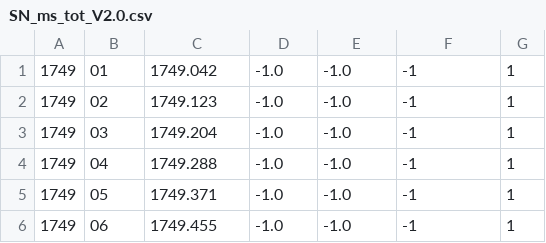
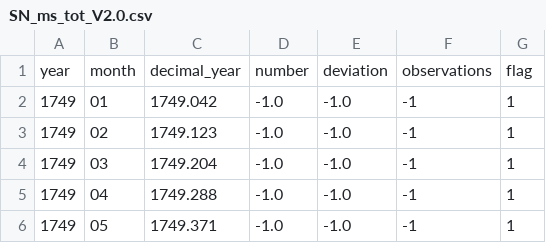
Before and after one commit to ljubogdan/SolarCycle-Informer, a CSV file: data/SN_ms_tot_V2.0.csv, drawn as a sheet; only a part is shown; the shorter side is filled out with more unchanged rows.

```diff
--- a/data/SN_ms_tot_V2.0.csv
+++ b/data/SN_ms_tot_V2.0.csv
@@ -1 +1,2 @@
+year;month;decimal_year;number;deviation;observations;flag
 1749;01;1749.042;  -1.0; -1.0;   -1;1
```
Also changed, not shown: 2 other files.
